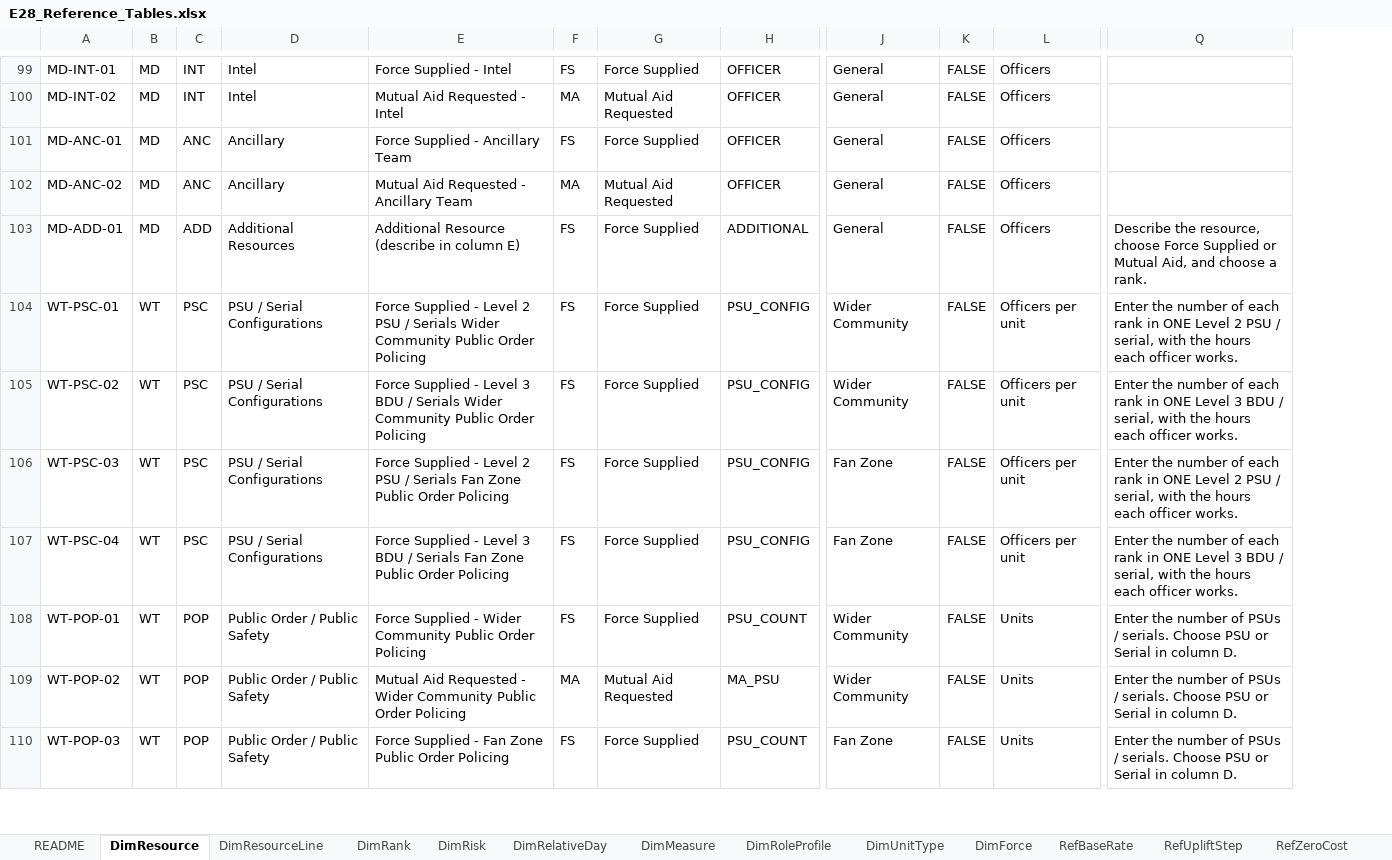
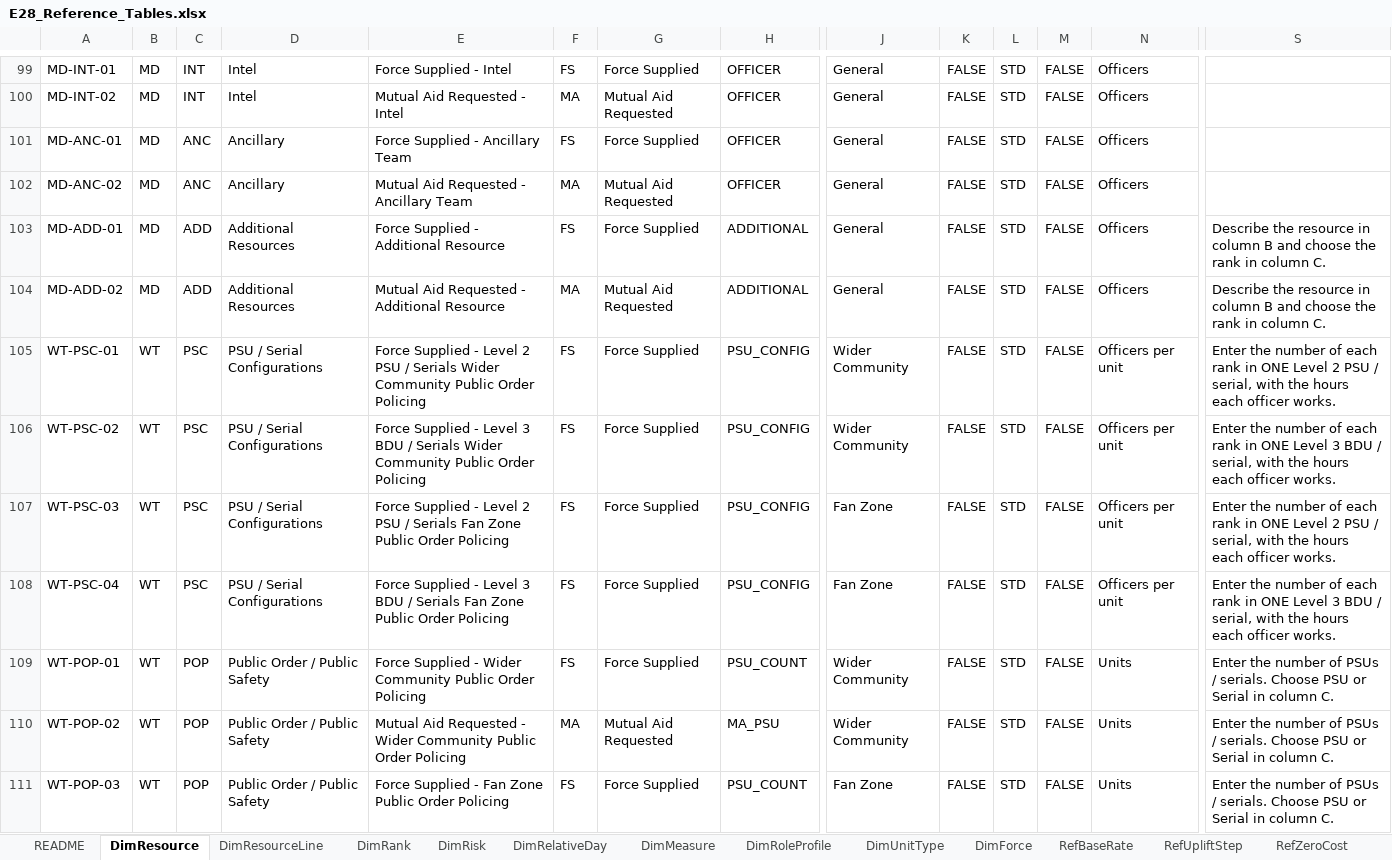
Before and after one commit to akbar786-ctrl/swiftflow-sites, an Excel workbook: euro2028/output/E28_Reference_Tables.xlsx, sheet DimResource, drawn as a sheet; only a part is shown, gaps mark what is left out; values as stored, in another font and other column widths than the file's, no borders; table styles not drawn; addresses are those after the commit; rows hold the shown columns only; the diff covers the shown part only; the diff names each change by its address in the sheet, - before the commit and + after, or states it on an @@ line.

```diff
--- a/euro2028/output/E28_Reference_Tables.xlsx (sheet DimResource)
+++ b/euro2028/output/E28_Reference_Tables.xlsx (sheet DimResource)
+column L, rows 99-103: all STD; rows 105-111: all STD
+column M, rows 99-103: all FALSE; rows 105-111: all FALSE
-E103: Additional Resource (describe in column E)
+E103: Force Supplied - Additional Resource
-S103: Describe the resource, choose Force Supplied or Mutual Aid, and choose a rank.
+S103: Describe the resource in column B and choose the rank in column C.
+row 104: MD-ADD-02 | MD | ADD | Additional Resources | Mutual Aid Requested - Additional Resource | MA | Mutual Aid Requested | ADDITIONAL | General | FALSE | STD | FALSE | Officers | Describe the resource in column B and choose the rank in column C.
-S109:S111: …in column D.
+S109:S111: …in column C.
```
Also changed, not shown: 3 added rows and 24 edited cells elsewhere in this sheet, sheet DimResourceLine, sheet MapOldToNew, sheet RefUpliftStep, sheet RefParameter, sheet README, sheet RefNARule, 1 more sheet, euro2028/output/samples/SYNTHETIC_Submission_TEST_FORCE.xlsx, 35 other files.
